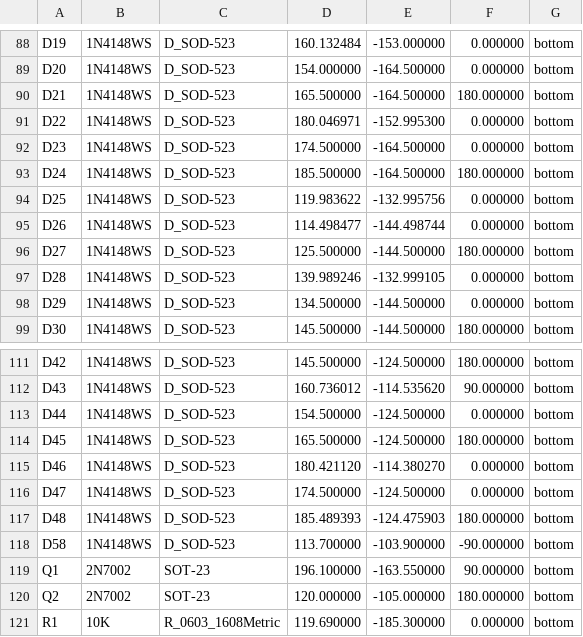
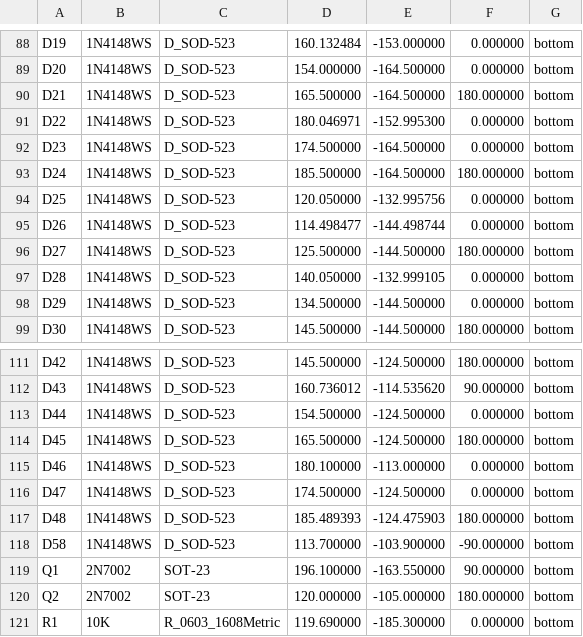
Before and after one commit to remov-b4-flight/LrT16.pb, a CSV file: LrT16-bottom-pos.csv, drawn as a sheet; only a part is shown, gaps mark what is left out; the diff covers the shown part only; the diff names each change by its address in the sheet, - before the commit and + after, or states it on an @@ line.

```diff
--- a/LrT16-bottom-pos.csv
+++ b/LrT16-bottom-pos.csv
-D94: 119.983622
+D94: 120.050000
-D97: 139.989246
+D97: 140.050000
-D115: 180.421120
+D115: 180.100000
-E115: -114.380270
+E115: -113.000000
```
Also changed, not shown: 1 added row, 2 removed rows and 12 edited cells elsewhere in this file, LrT16.csv, 5 other files.
